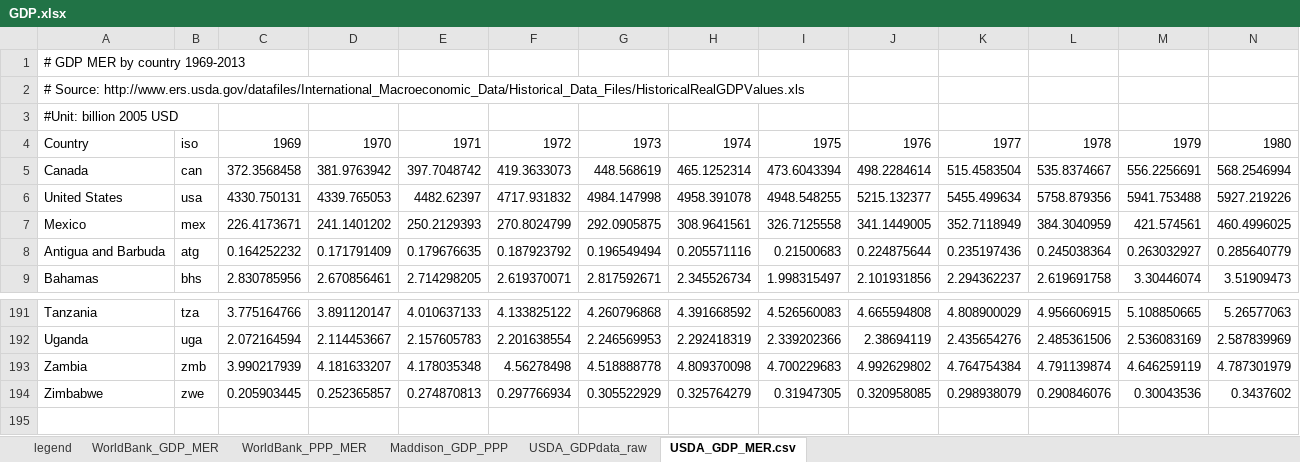
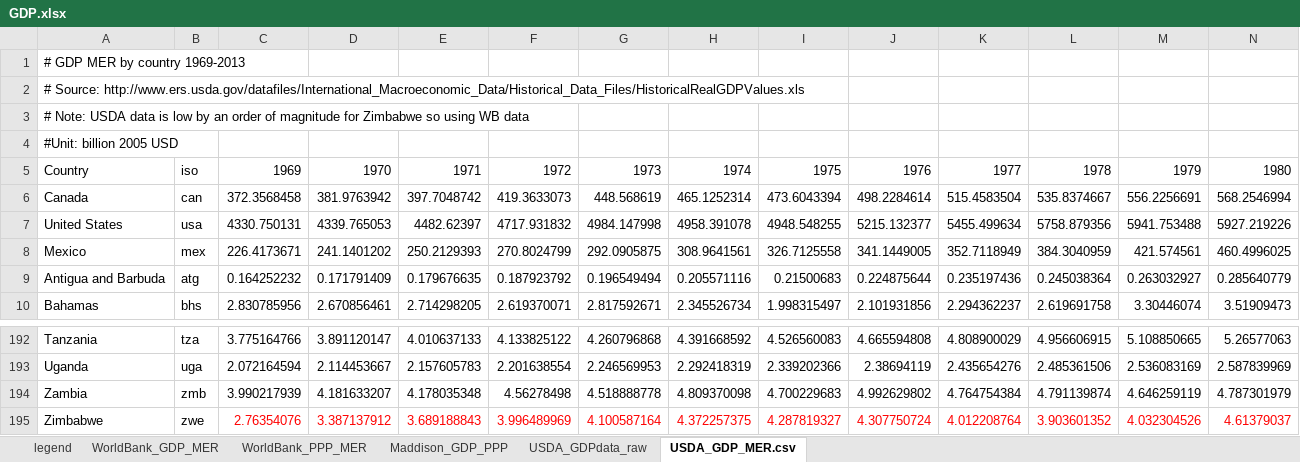
Before and after one commit to JGCRI/gcam-core, an Excel workbook: gcam-data-system/socioeconomics-data/level0/GDP.xlsx, sheet USDA_GDP_MER.csv, drawn as a sheet; only a part is shown, gaps mark what is left out; values as stored, in another font and other column widths than the file's, no borders; removed rows and columns are numbered as before the commit, all else as after; rows hold the shown columns only; the diff names each change by its address in the sheet, - before the commit and + after, or states it on an @@ line.

Commit message:
various: zwe GDP, EV and FCEV costs, level2clean in makefiles, more HDDCDD data, no negative numbers from IMAGE, better accounting on unspecified trn energy

```diff
--- a/gcam-data-system/socioeconomics-data/level0/GDP.xlsx (sheet USDA_GDP_MER.csv)
+++ b/gcam-data-system/socioeconomics-data/level0/GDP.xlsx (sheet USDA_GDP_MER.csv)
+row 3: # Note: USDA data is low by an order of magnitude for Zimbabwe so using WB data
-row 194: Zimbabwe | zwe | 0.205903445 | 0.252365857 | 0.274870813 | 0.297766934 | 0.305522929 | 0.325764279 | 0.31947305 | 0.320958085 | 0.298938079 | 0.290846076 | 0.30043536 | 0.3437602
+row 195: Zimbabwe | zwe | 2.76354076 | 3.387137912 | 3.689188843 | 3.996489969 | 4.100587164 | 4.372257375 | 4.287819327 | 4.307750724 | 4.012208764 | 3.903601352 | 4.032304526 | 4.61379037
```
Also changed, not shown: 14 other files.
